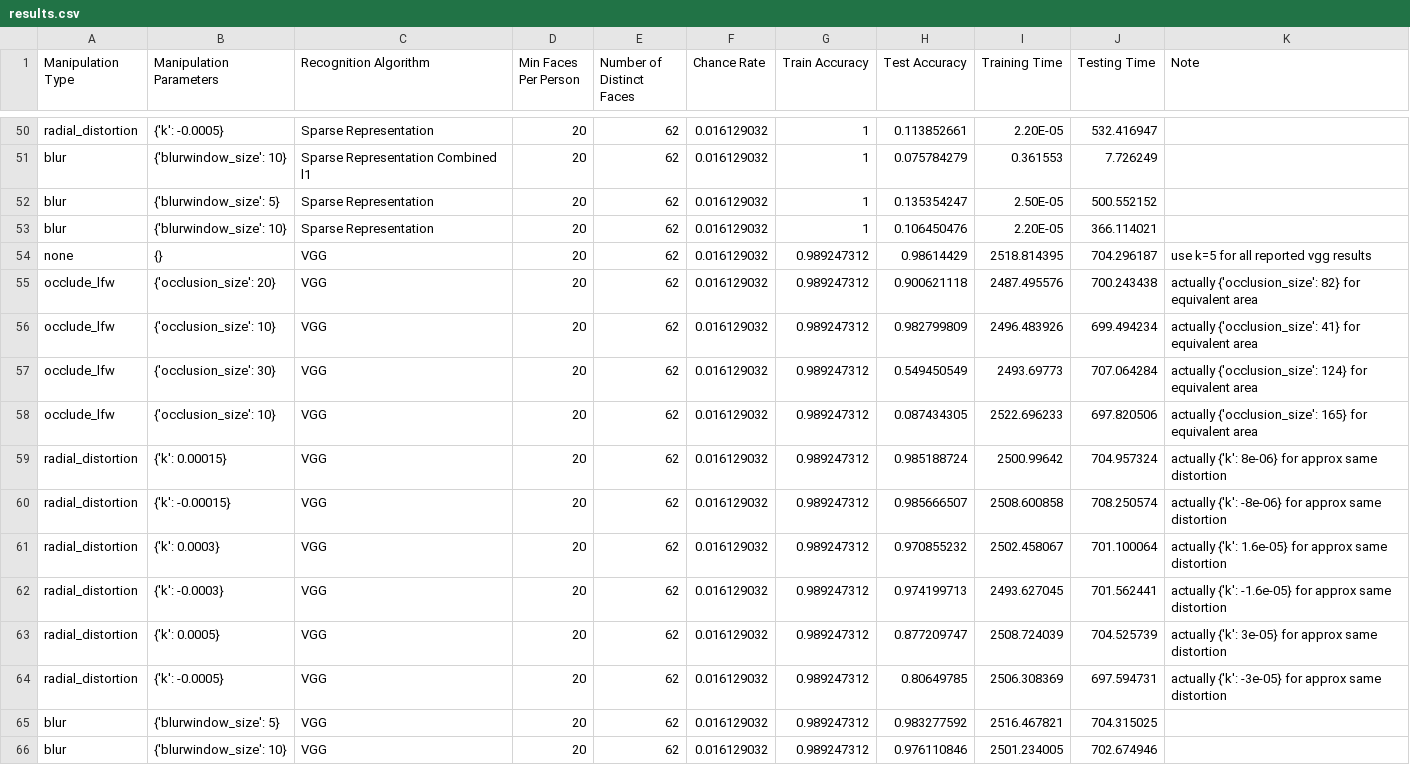
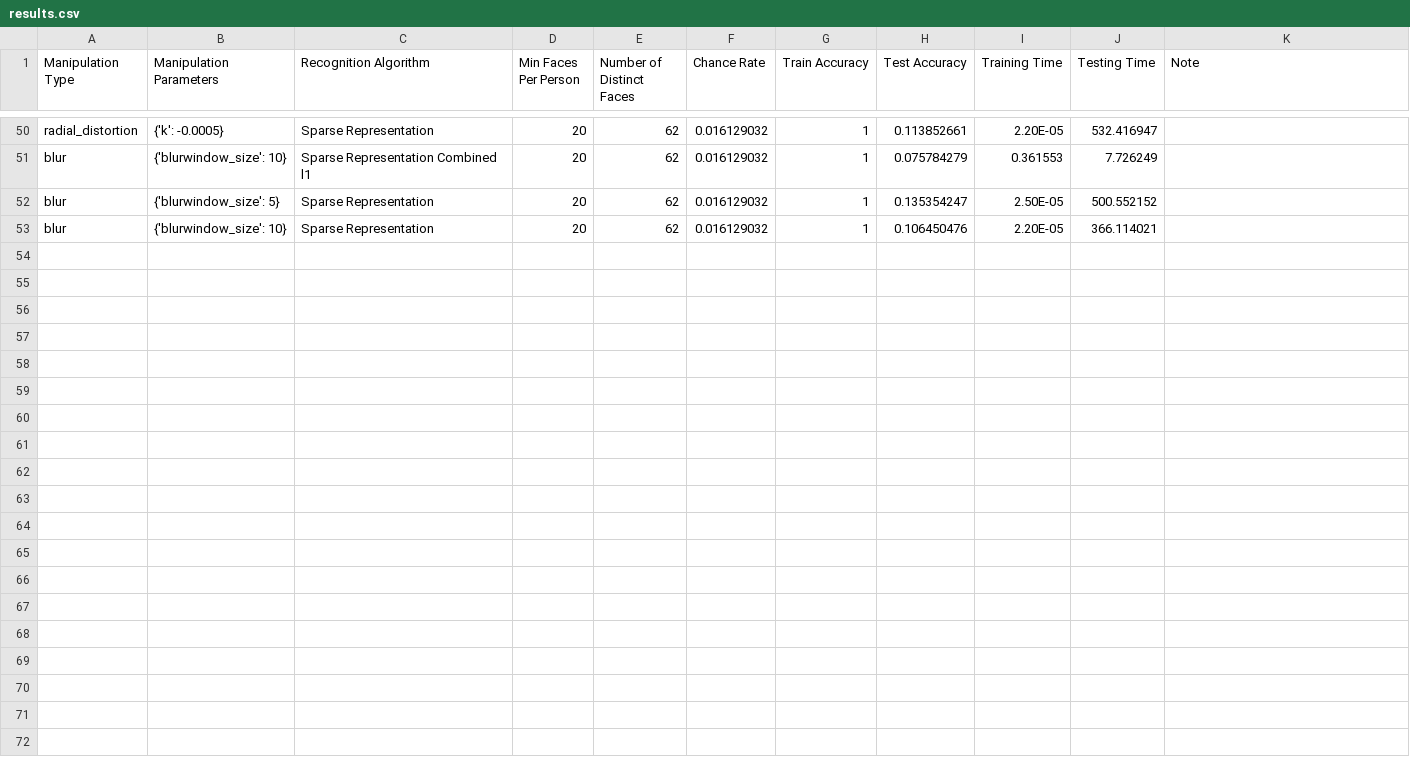
Before and after one commit to cchen23/COS429_final_project, a CSV file: results/results.csv, drawn as a sheet; only a part is shown, gaps mark what is left out; the diff names each change by its address in the sheet, - before the commit and + after, or states it on an @@ line.

Commit message:
Move vgg results to 15 train/test split.

```diff
--- a/results/results.csv
+++ b/results/results.csv
-row 54: none | {} | VGG | 20 | 62 | 0.016129032 | 0.989247312 | 0.98614429 | 2518.814395 | 704.296187 | use k=5 for all reported vgg results
-row 55: occlude_lfw | {'occlusion_size': 20} | VGG | 20 | 62 | 0.016129032 | 0.989247312 | 0.900621118 | 2487.495576 | 700.243438 | actually {'occlusion_size': 82} for equivalent area
-row 56: occlude_lfw | {'occlusion_size': 10} | VGG | 20 | 62 | 0.016129032 | 0.989247312 | 0.982799809 | 2496.483926 | 699.494234 | actually {'occlusion_size': 41} for equivalent area
-row 57: occlude_lfw | {'occlusion_size': 30} | VGG | 20 | 62 | 0.016129032 | 0.989247312 | 0.549450549 | 2493.69773 | 707.064284 | actually {'occlusion_size': 124} for equivalent area
-row 58: occlude_lfw | {'occlusion_size': 10} | VGG | 20 | 62 | 0.016129032 | 0.989247312 | 0.087434305 | 2522.696233 | 697.820506 | actually {'occlusion_size': 165} for equivalent area
-row 59: radial_distortion | {'k': 0.00015} | VGG | 20 | 62 | 0.016129032 | 0.989247312 | 0.985188724 | 2500.99642 | 704.957324 | actually {'k': 8e-06} for approx same distortion
-row 60: radial_distortion | {'k': -0.00015} | VGG | 20 | 62 | 0.016129032 | 0.989247312 | 0.985666507 | 2508.600858 | 708.250574 | actually {'k': -8e-06} for approx same distortion
-row 61: radial_distortion | {'k': 0.0003} | VGG | 20 | 62 | 0.016129032 | 0.989247312 | 0.970855232 | 2502.458067 | 701.100064 | actually {'k': 1.6e-05} for approx same distortion
-row 62: radial_distortion | {'k': -0.0003} | VGG | 20 | 62 | 0.016129032 | 0.989247312 | 0.974199713 | 2493.627045 | 701.562441 | actually {'k': -1.6e-05} for approx same distortion
-row 63: radial_distortion | {'k': 0.0005} | VGG | 20 | 62 | 0.016129032 | 0.989247312 | 0.877209747 | 2508.724039 | 704.525739 | actually {'k': 3e-05} for approx same distortion
-row 64: radial_distortion | {'k': -0.0005} | VGG | 20 | 62 | 0.016129032 | 0.989247312 | 0.80649785 | 2506.308369 | 697.594731 | actually {'k': -3e-05} for approx same distortion
-row 65: blur | {'blurwindow_size': 5} | VGG | 20 | 62 | 0.016129032 | 0.989247312 | 0.983277592 | 2516.467821 | 704.315025
-row 66: blur | {'blurwindow_size': 10} | VGG | 20 | 62 | 0.016129032 | 0.989247312 | 0.976110846 | 2501.234005 | 702.674946
```
Also changed, not shown: results/results_15.csv.
